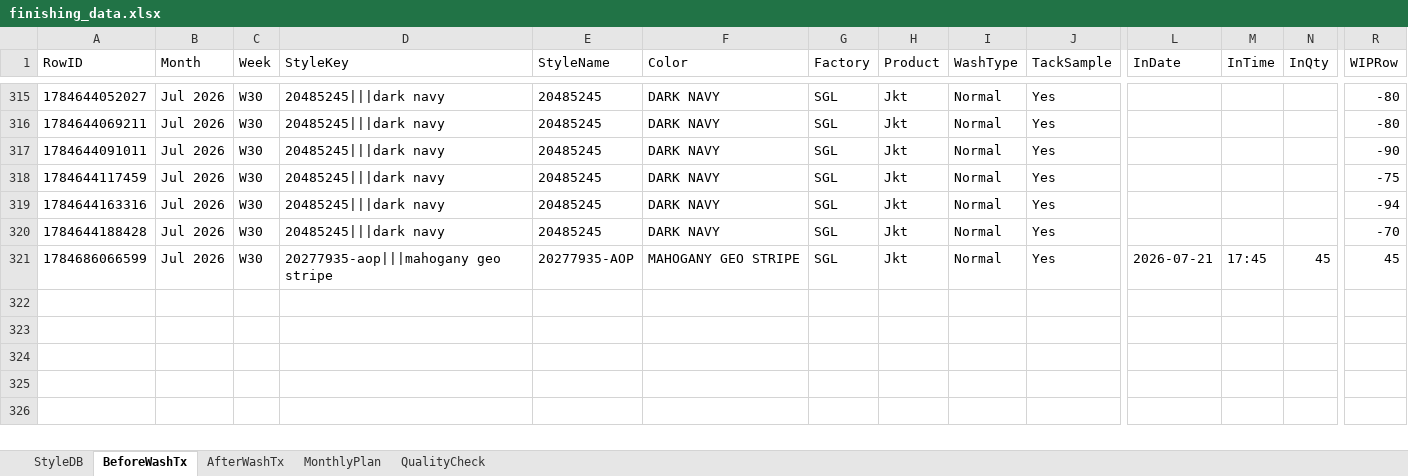
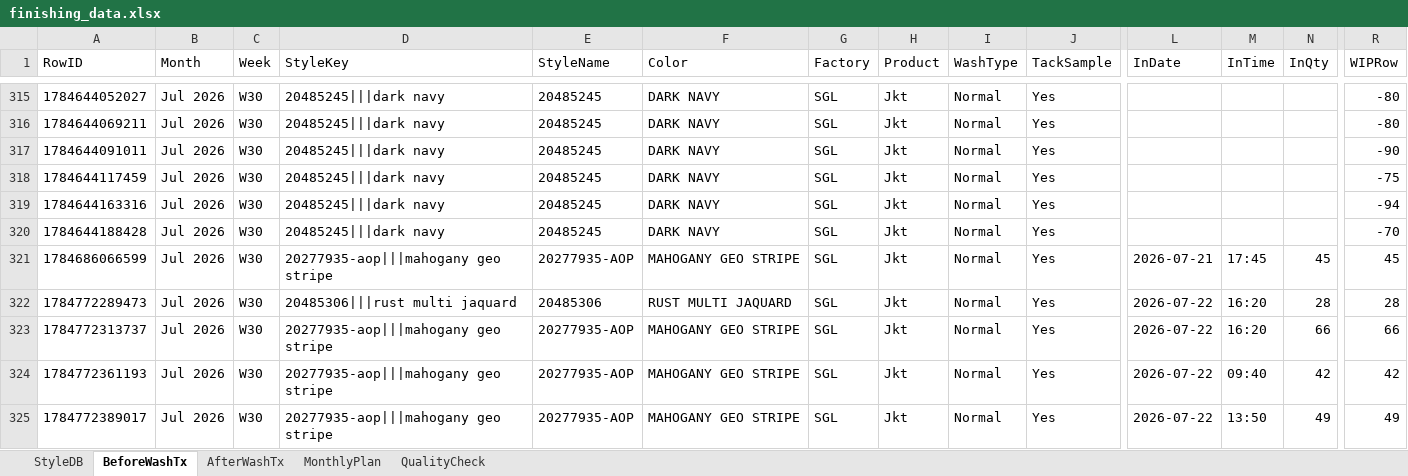
Before and after one commit to Ashen0923/finishing-tracker, an Excel workbook: finishing_data.xlsx, sheet BeforeWashTx, drawn as a sheet; only a part is shown, gaps mark what is left out; values as stored, in another font and other column widths than the file's, no borders; rows hold the shown columns only; the diff names each change by its address in the sheet, - before the commit and + after, or states it on an @@ line.

Commit message:
Update 2026-07-23T02:07:19.259Z

```diff
--- a/finishing_data.xlsx (sheet BeforeWashTx)
+++ b/finishing_data.xlsx (sheet BeforeWashTx)
+row 322: 1784772289473 | Jul 2026 | W30 | 20485306|||rust multi jaquard | 20485306 | RUST MULTI JAQUARD | SGL | Jkt | Normal | Yes | 2026-07-22 | 16:20 | 28 | 28
+row 323: 1784772313737 | Jul 2026 | W30 | 20277935-aop|||mahogany geo stripe | 20277935-AOP | MAHOGANY GEO STRIPE | SGL | Jkt | Normal | Yes | 2026-07-22 | 16:20 | 66 | 66
+row 324: 1784772361193 | Jul 2026 | W30 | 20277935-aop|||mahogany geo stripe | 20277935-AOP | MAHOGANY GEO STRIPE | SGL | Jkt | Normal | Yes | 2026-07-22 | 09:40 | 42 | 42
+row 325: 1784772389017 | Jul 2026 | W30 | 20277935-aop|||mahogany geo stripe | 20277935-AOP | MAHOGANY GEO STRIPE | SGL | Jkt | Normal | Yes | 2026-07-22 | 13:50 | 49 | 49
```
